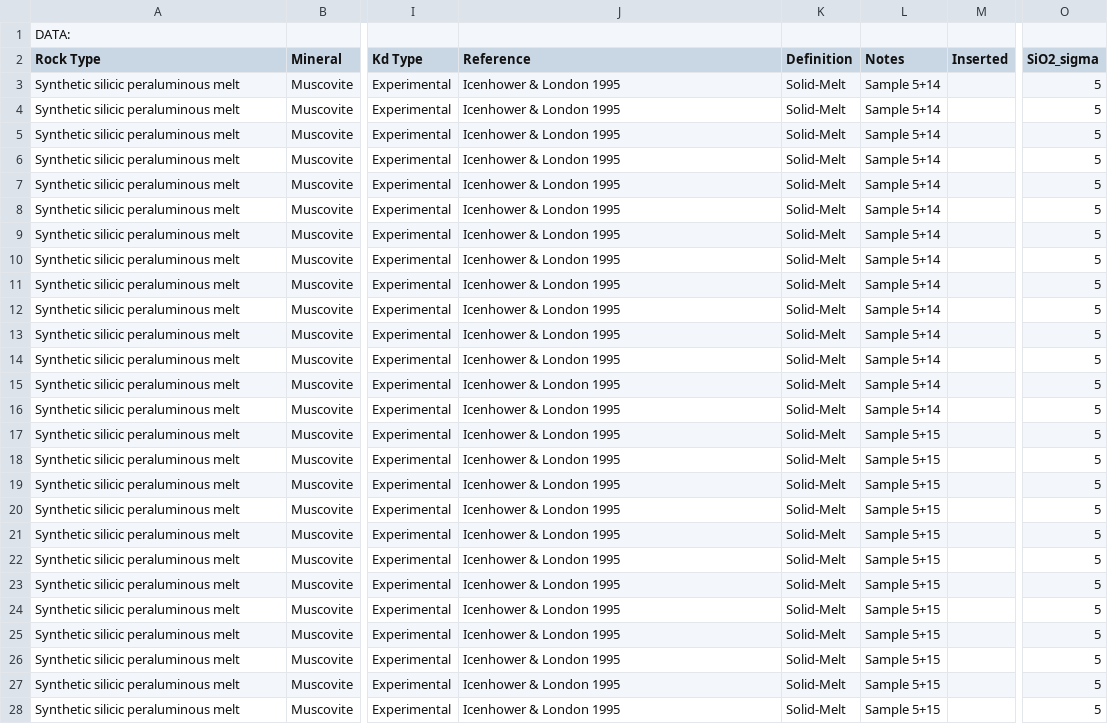
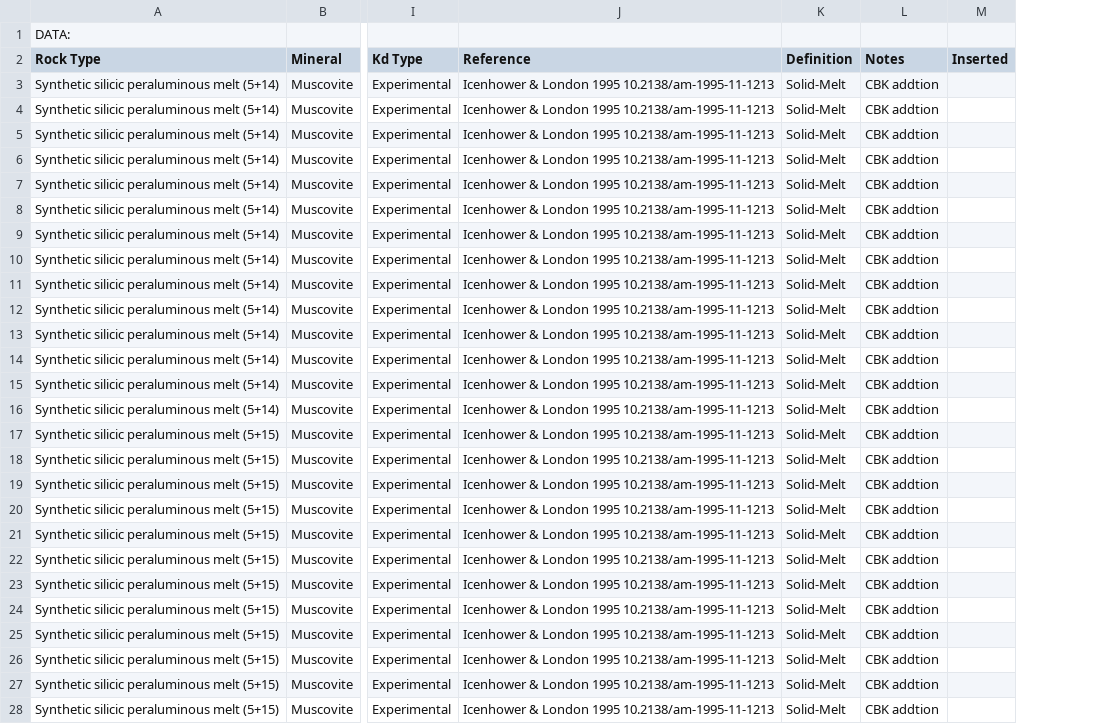
Before and after one commit to brenhinkeller/StatGeochem.jl, a TSV file: src/resources/PartitionCoefficients/Muscovite.tsv, drawn as a sheet; only a part is shown, gaps mark what is left out; the diff covers the shown part only; the diff names each change by its address in the sheet, - before the commit and + after, or states it on an @@ line.

```diff
--- a/src/resources/PartitionCoefficients/Muscovite.tsv
+++ b/src/resources/PartitionCoefficients/Muscovite.tsv
-column O (SiO2_sigma), rows 3-28: all 5
-A3:A16 (Rock Type): Synthetic silicic peraluminous melt
+A3:A16 (Rock Type): Synthetic silicic peraluminous melt (5+14)
-J3:J28 (Reference): Icenhower & London 1995
+J3:J28 (Reference): Icenhower & London 1995 10.2138/am-1995-11-1213
-L3:L16 (Notes): Sample 5+14
+L3:L16 (Notes): CBK addtion
-A17:A28 (Rock Type): Synthetic silicic peraluminous melt
+A17:A28 (Rock Type): Synthetic silicic peraluminous melt (5+15)
-L17:L28 (Notes): Sample 5+15
+L17:L28 (Notes): CBK addtion
```
Also changed, not shown: 116 edited cells elsewhere in this file, src/resources/PartitionCoefficients/Allanite.tsv, src/resources/PartitionCoefficients/Monazite.tsv, 25 other files.
